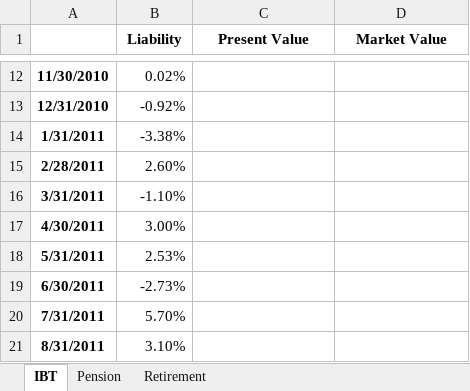
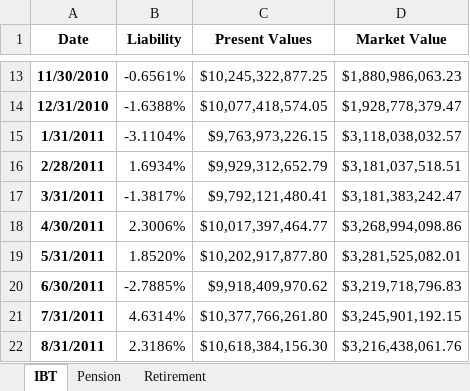
Before and after one commit to pforjoe/SAA, an Excel workbook: data/time_series/liability_return_data.xlsx, sheet IBT, drawn as a sheet; only a part is shown, gaps mark what is left out; values as stored, in another font and other column widths than the file's, no borders; addresses are those after the commit; the diff covers the shown part only; the diff names each change by its address in the sheet, - before the commit and + after, or states it on an @@ line.

Commit message:
Update liability_return_data.xlsx

```diff
--- a/data/time_series/liability_return_data.xlsx (sheet IBT)
+++ b/data/time_series/liability_return_data.xlsx (sheet IBT)
-A1: (empty)
+A1: Date
-C1: Present Value
+C1: Present Values
-B13 (Liability): 0.02%
+B13 (Liability): -0.6561%
-C13 (Present Values): (empty)
+C13 (Present Values): $10,245,322,877.25
-D13 (Market Value): (empty)
+D13 (Market Value): $1,880,986,063.23
-B14 (Liability): -0.92%
+B14 (Liability): -1.6388%
-C14 (Present Values): (empty)
+C14 (Present Values): $10,077,418,574.05
-D14 (Market Value): (empty)
+D14 (Market Value): $1,928,778,379.47
-B15 (Liability): -3.38%
+B15 (Liability): -3.1104%
-C15 (Present Values): (empty)
+C15 (Present Values): $9,763,973,226.15
-D15 (Market Value): (empty)
+D15 (Market Value): $3,118,038,032.57
-B16 (Liability): 2.60%
+B16 (Liability): 1.6934%
-C16 (Present Values): (empty)
+C16 (Present Values): $9,929,312,652.79
-D16 (Market Value): (empty)
+D16 (Market Value): $3,181,037,518.51
-B17 (Liability): -1.10%
+B17 (Liability): -1.3817%
-C17 (Present Values): (empty)
+C17 (Present Values): $9,792,121,480.41
-D17 (Market Value): (empty)
+D17 (Market Value): $3,181,383,242.47
-B18 (Liability): 3.00%
+B18 (Liability): 2.3006%
-C18 (Present Values): (empty)
+C18 (Present Values): $10,017,397,464.77
-D18 (Market Value): (empty)
+D18 (Market Value): $3,268,994,098.86
-B19 (Liability): 2.53%
+B19 (Liability): 1.8520%
-C19 (Present Values): (empty)
+C19 (Present Values): $10,202,917,877.80
-D19 (Market Value): (empty)
+D19 (Market Value): $3,281,525,082.01
-B20 (Liability): -2.73%
+B20 (Liability): -2.7885%
-C20 (Present Values): (empty)
+C20 (Present Values): $9,918,409,970.62
-D20 (Market Value): (empty)
+D20 (Market Value): $3,219,718,796.83
-B21 (Liability): 5.70%
+B21 (Liability): 4.6314%
-C21 (Present Values): (empty)
+C21 (Present Values): $10,377,766,261.80
-D21 (Market Value): (empty)
+D21 (Market Value): $3,245,901,192.15
-B22 (Liability): 3.10%
+B22 (Liability): 2.3186%
-C22 (Present Values): (empty)
+C22 (Present Values): $10,618,384,156.30
-D22 (Market Value): (empty)
+D22 (Market Value): $3,216,438,061.76
```
Also changed, not shown: 1 added row and 393 edited cells elsewhere in this sheet, sheet Retirement, sheet Pension.
